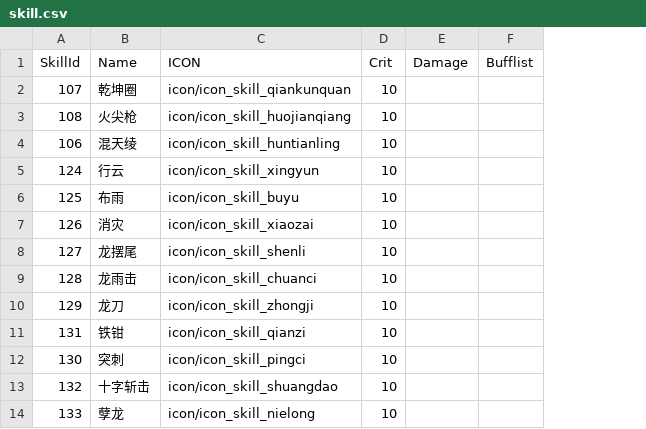
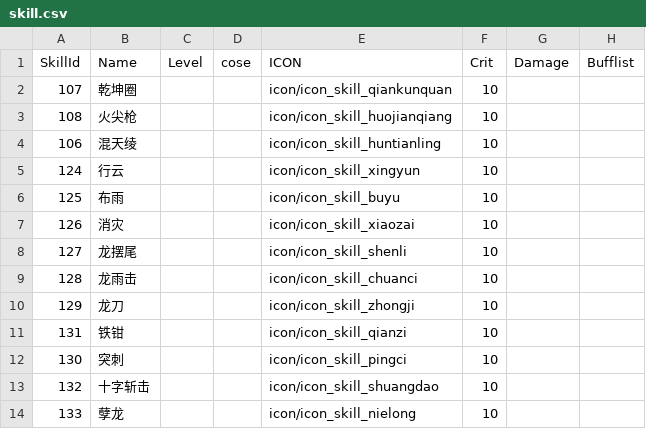
Before and after one commit to kevinnewkevin/xiyou, a CSV file: trunk/config/tables/skill.csv, drawn as a sheet; only a part is shown; the diff names each change by its address in the sheet, - before the commit and + after, or states it on an @@ line.

```diff
--- a/trunk/config/tables/skill.csv
+++ b/trunk/config/tables/skill.csv
+column C (Level), empty
+column D (cose), empty
```
